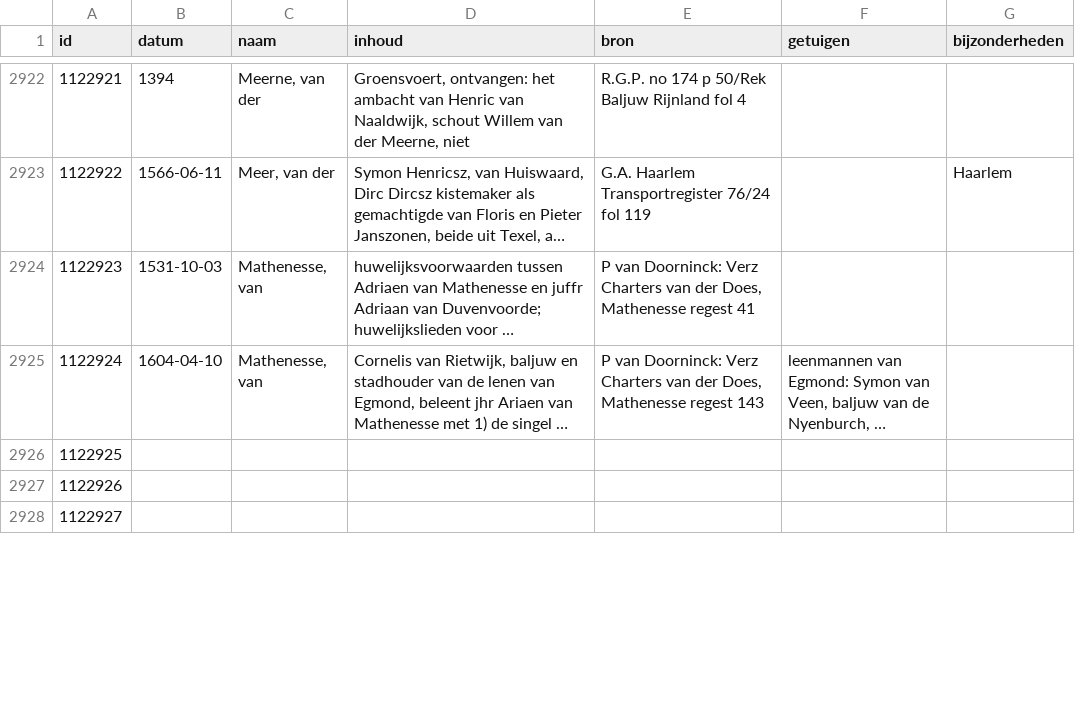
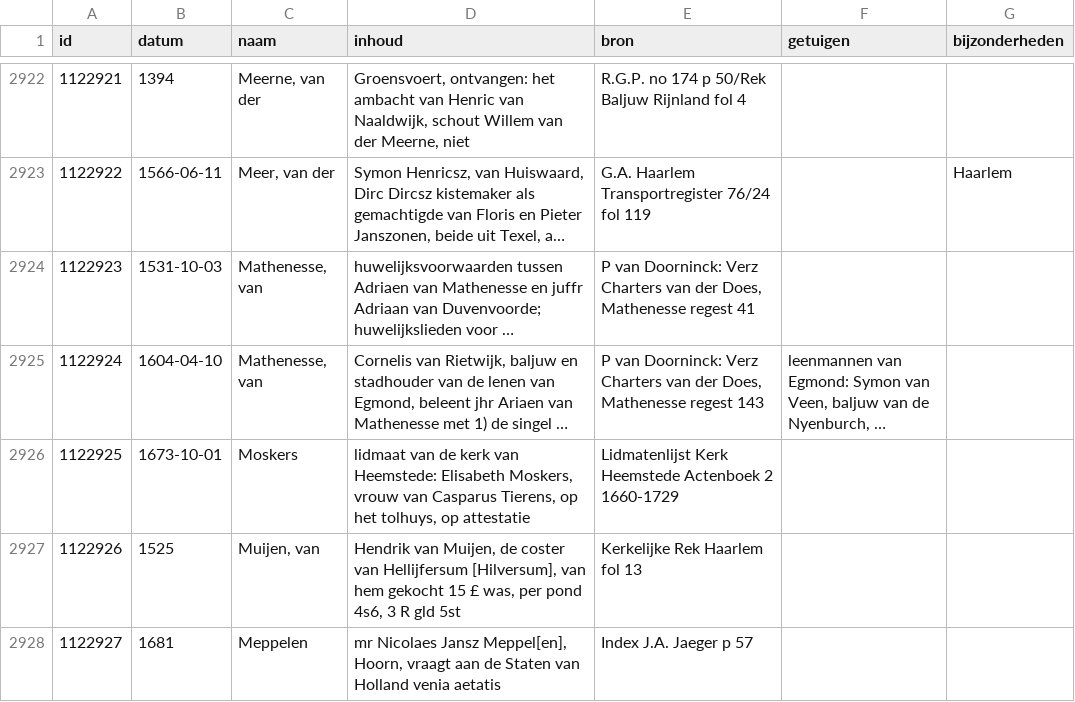
Before and after one commit to collectiegroesbeek/collectiegroesbeek-data, a CSV file: Coll Gr M.csv, drawn as a sheet; only a part is shown, gaps mark what is left out; long unchanged cells end in …; the diff covers the shown part only; the diff names each change by its address in the sheet, - before the commit and + after, or states it on an @@ line.

```diff
--- a/Coll Gr M.csv
+++ b/Coll Gr M.csv
-B2926 (datum): (empty)
+B2926 (datum): 1673-10-01
-C2926 (naam): (empty)
+C2926 (naam): Moskers
-D2926 (inhoud): (empty)
+D2926 (inhoud): lidmaat van de kerk van Heemstede: Elisabeth Moskers, vrouw van Casparus Tierens, op het tolhuys, op attestatie
-E2926 (bron): (empty)
+E2926 (bron): Lidmatenlijst Kerk Heemstede Actenboek 2 1660-1729
-B2927 (datum): (empty)
+B2927 (datum): 1525
-C2927 (naam): (empty)
+C2927 (naam): Muijen, van
-D2927 (inhoud): (empty)
+D2927 (inhoud): Hendrik van Muijen, de coster van Hellijfersum [Hilversum], van hem gekocht 15 £ was, per pond 4s6, 3 R gld 5st
-E2927 (bron): (empty)
+E2927 (bron): Kerkelijke Rek Haarlem fol 13
-B2928 (datum): (empty)
+B2928 (datum): 1681
-C2928 (naam): (empty)
+C2928 (naam): Meppelen
-D2928 (inhoud): (empty)
+D2928 (inhoud): mr Nicolaes Jansz Meppel[en], Hoorn, vraagt aan de Staten van Holland venia aetatis
-E2928 (bron): (empty)
+E2928 (bron): Index J.A. Jaeger p 57
```
Also changed, not shown: 16 edited cells elsewhere in this file, Coll Gr F G.csv, Coll Gr P Q.csv, 14 other files.
